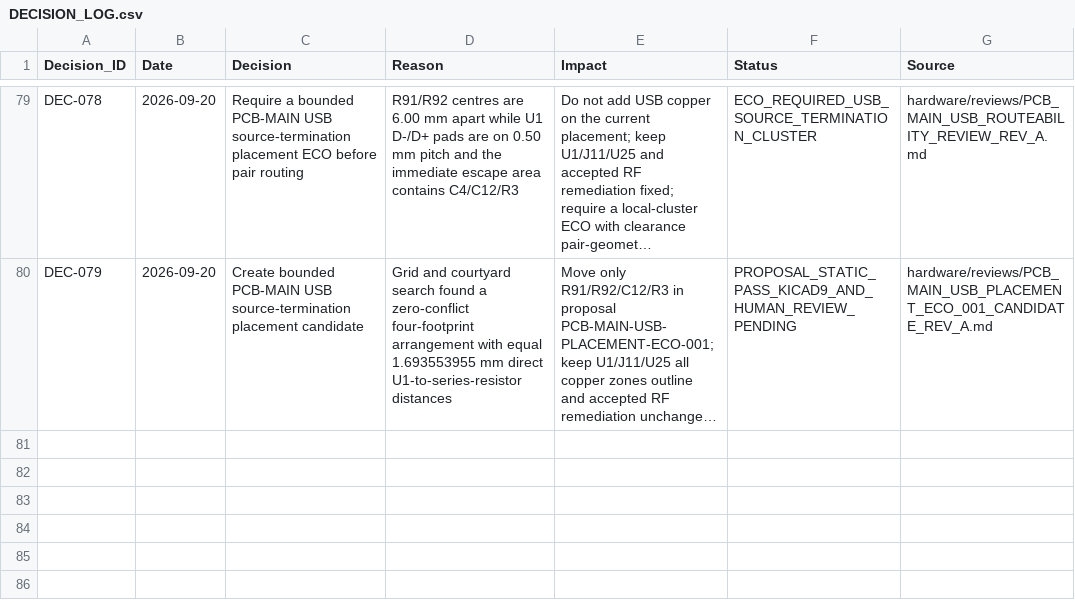
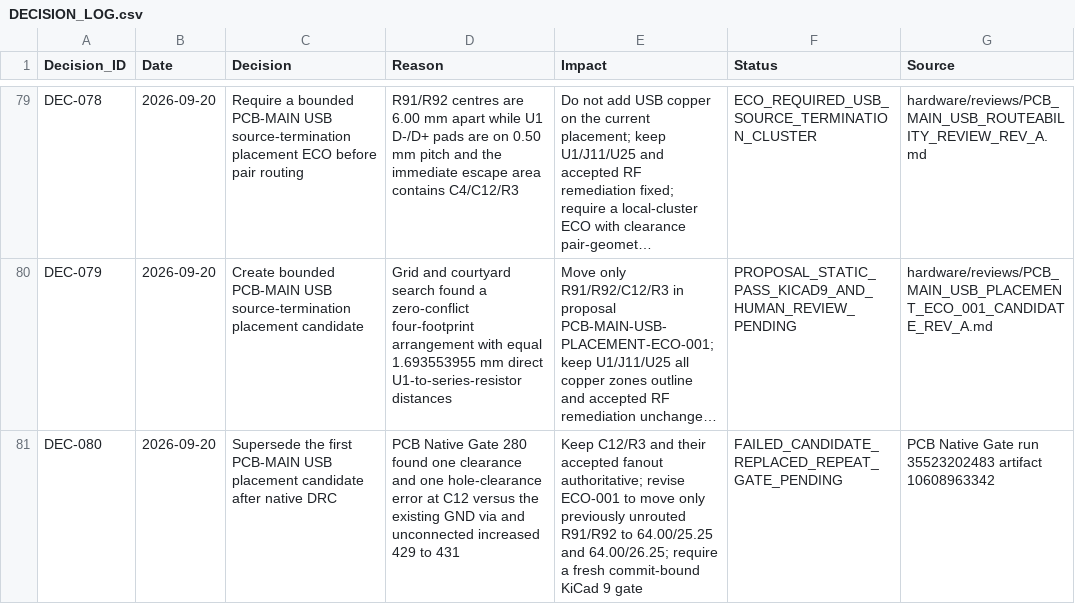
Before and after one commit to skif-ops/rs-zs-bpla, a CSV file: docs/DECISION_LOG.csv, drawn as a sheet; only a part is shown, gaps mark what is left out; long unchanged cells end in …; the diff names each change by its address in the sheet, - before the commit and + after, or states it on an @@ line.

Commit message:
hardware: constrain USB placement ECO to terminations

```diff
--- a/docs/DECISION_LOG.csv
+++ b/docs/DECISION_LOG.csv
+row 81: DEC-080 | 2026-09-20 | Supersede the first PCB-MAIN USB placement candidate after native DRC | PCB Native Gate 280 found one clearance and one hole-clearance error at C12 versus the existing GND via and unconnected increased 429 to 431 | Keep C12/R3 and their accepted fanout authoritative; revise ECO-001 to move only previously unrouted R91/R92 to 64.00/25.25 and 64.00/26.25; require a fresh commit-bound KiCad 9 gate | FAILED_CANDIDATE_REPLACED_REPEAT_GATE_PENDING | PCB Native Gate run 35523202483 artifact 10608963342
```
Also changed, not shown: 9 other files.
